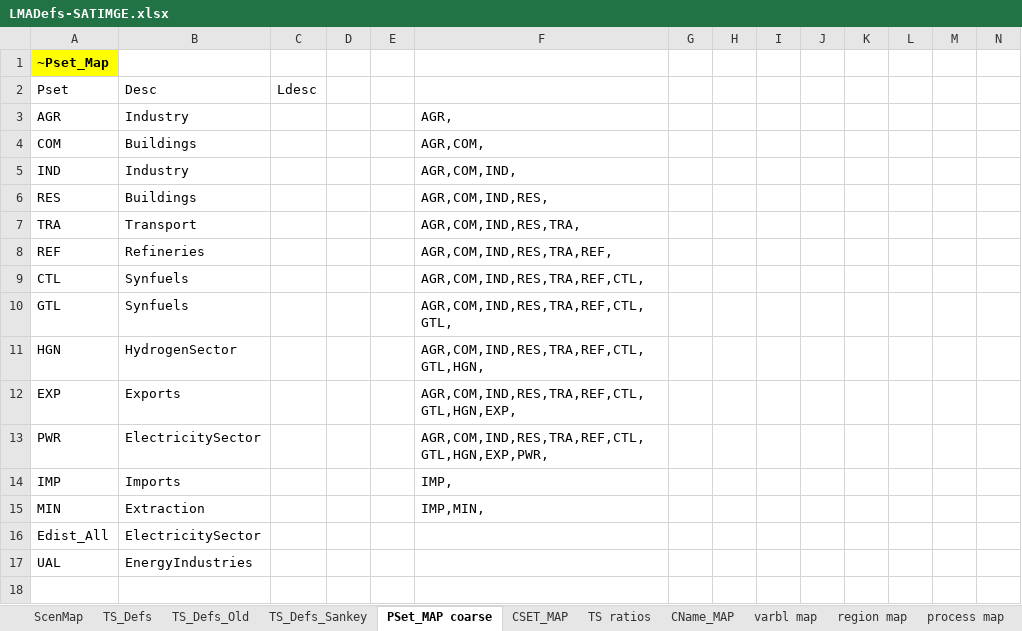
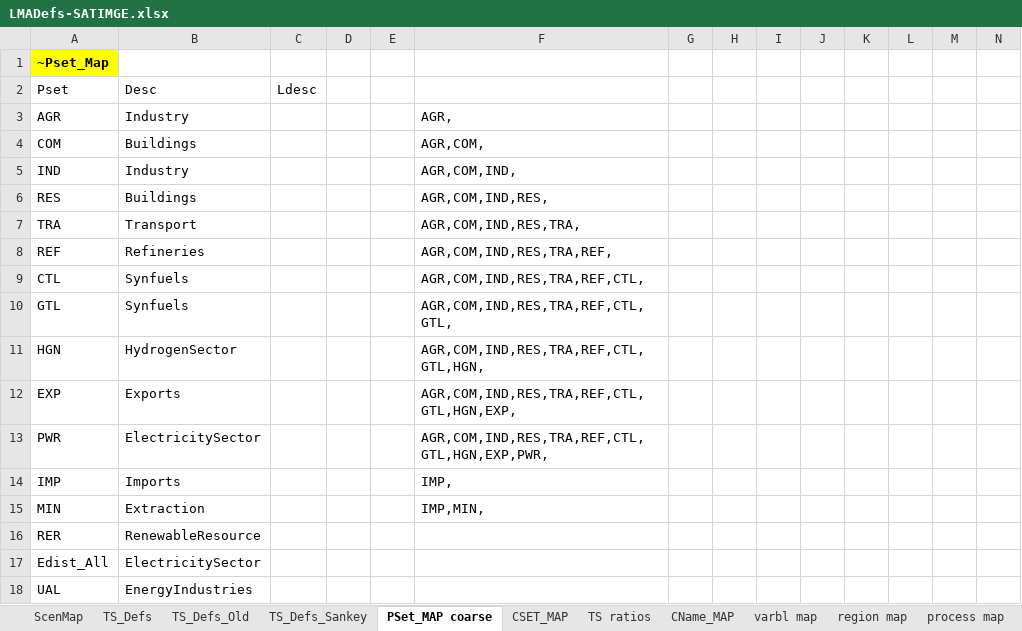
Before and after one commit to brunomerven/SATIMGE_Veda, an Excel workbook: LMADefs-SATIMGE.xlsx, sheet PSet_MAP coarse, drawn as a sheet; only a part is shown; values as stored, in another font and other column widths than the file's, no borders; rows hold the shown columns only; the diff names each change by its address in the sheet, - before the commit and + after, or states it on an @@ line.

```diff
--- a/LMADefs-SATIMGE.xlsx (sheet PSet_MAP coarse)
+++ b/LMADefs-SATIMGE.xlsx (sheet PSet_MAP coarse)
+row 16: RER | RenewableResource
```
Also changed, not shown: sheet TS_Defs_Sankey, Sets-SATIMGE.xlsx.
